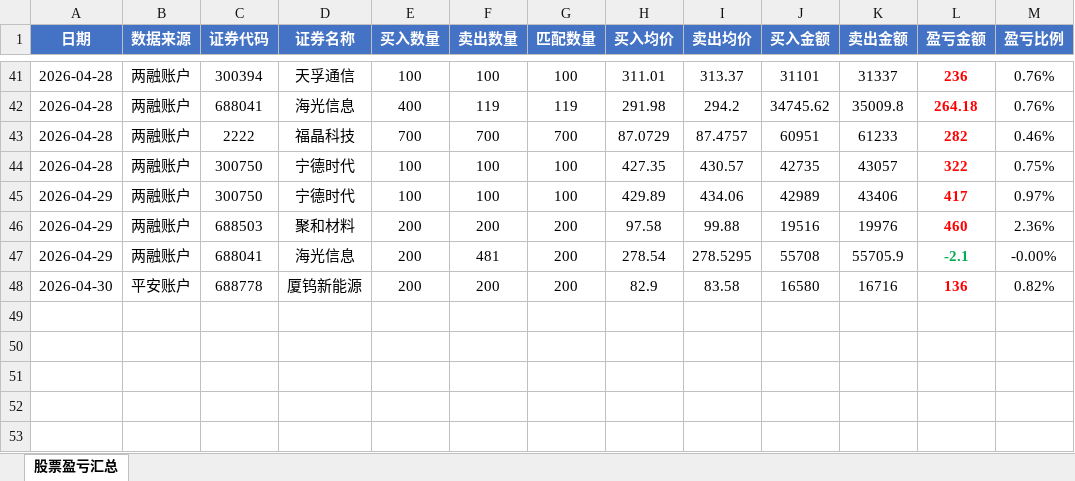
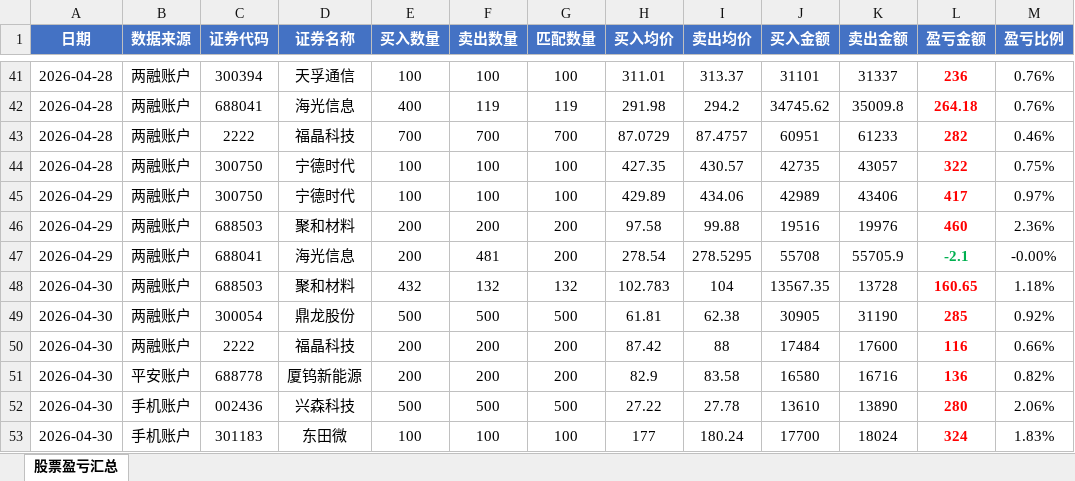
Before and after one commit to ooojedyooo/short-term-trading, an Excel workbook: 股票交易盈亏汇总.xlsx, sheet 股票盈亏汇总, drawn as a sheet; only a part is shown, gaps mark what is left out; values as stored, in another font and other column widths than the file's, no borders; the diff names each change by its address in the sheet, - before the commit and + after, or states it on an @@ line.

Commit message:
分析 2026-04-30 两融+手机账户，盈亏 +561.65 +604.00 元

```diff
--- a/股票交易盈亏汇总.xlsx (sheet 股票盈亏汇总)
+++ b/股票交易盈亏汇总.xlsx (sheet 股票盈亏汇总)
+row 48: 2026-04-30 | 两融账户 | 688503 | 聚和材料 | 432 | 132 | 132 | 102.783 | 104 | 13567.35 | 13728 | 160.65 | 1.18%
+row 49: 2026-04-30 | 两融账户 | 300054 | 鼎龙股份 | 500 | 500 | 500 | 61.81 | 62.38 | 30905 | 31190 | 285 | 0.92%
+row 50: 2026-04-30 | 两融账户 | 2222 | 福晶科技 | 200 | 200 | 200 | 87.42 | 88 | 17484 | 17600 | 116 | 0.66%
+row 52: 2026-04-30 | 手机账户 | 002436 | 兴森科技 | 500 | 500 | 500 | 27.22 | 27.78 | 13610 | 13890 | 280 | 2.06%
+row 53: 2026-04-30 | 手机账户 | 301183 | 东田微 | 100 | 100 | 100 | 177 | 180.24 | 17700 | 18024 | 324 | 1.83%
```
Also changed, not shown: 4 other files.
